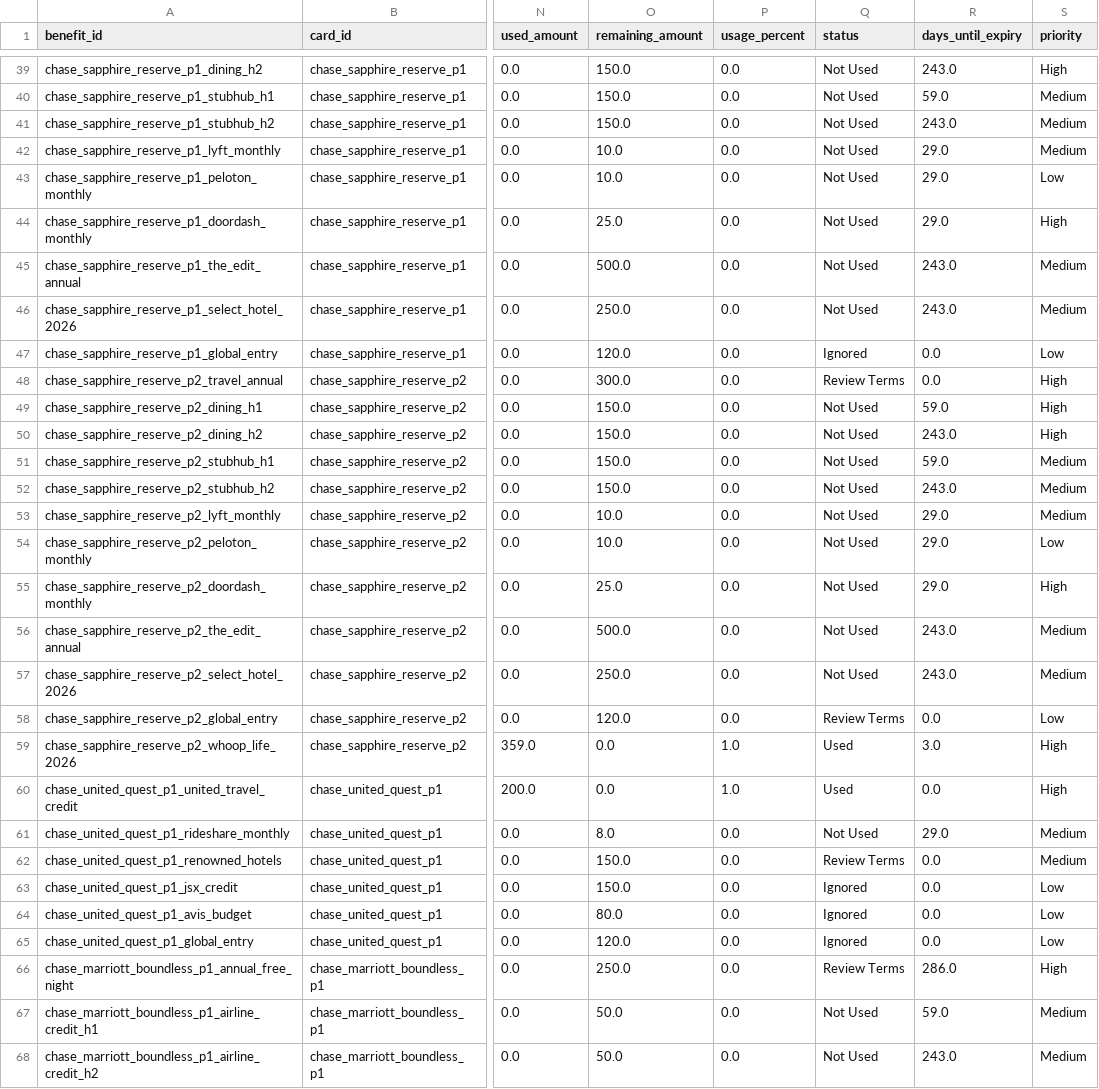
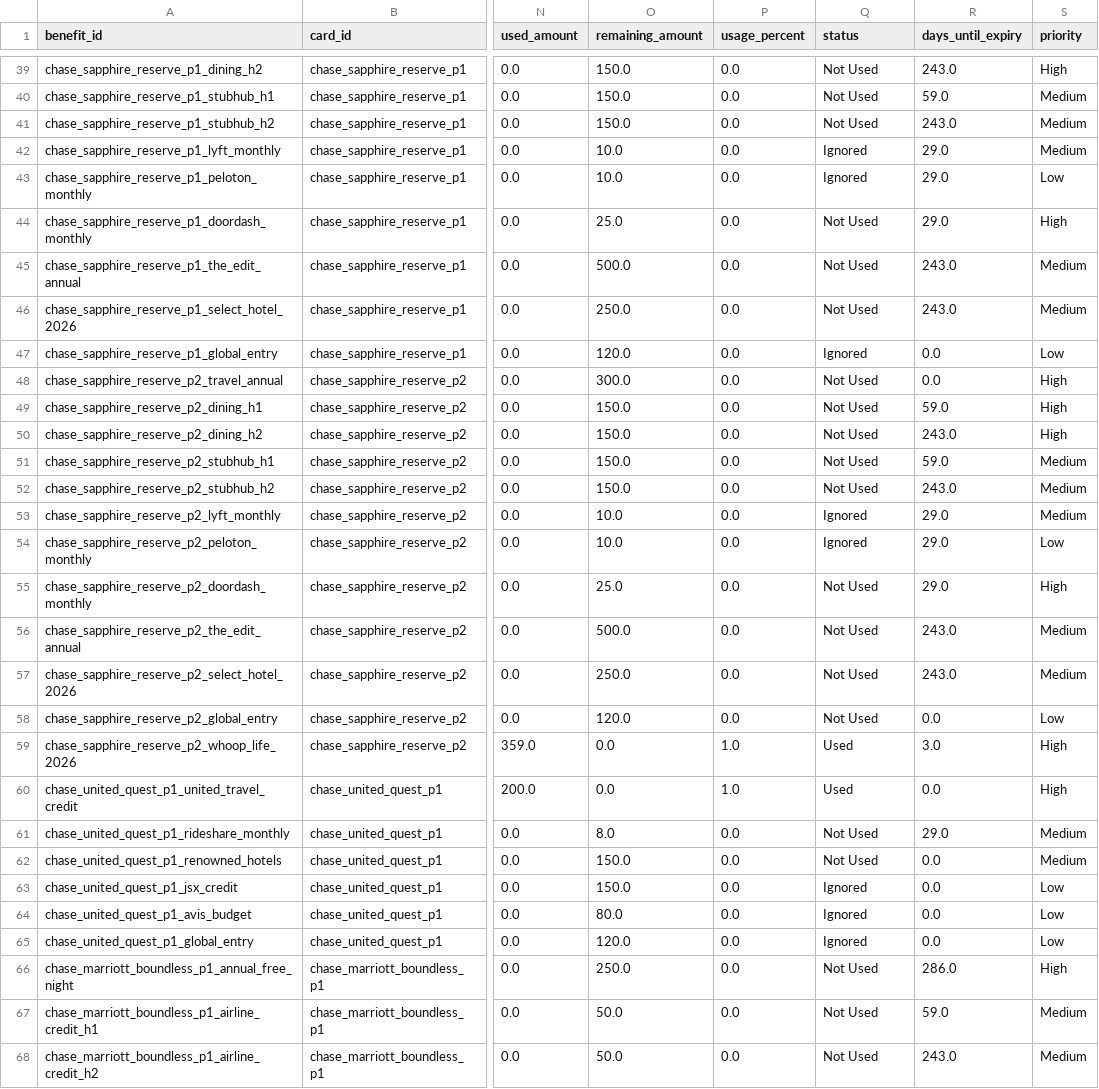
Before and after one commit to Easonnn2049/Credit-Card-Benefit-Tracker, a CSV file: data/benefits.csv, drawn as a sheet; only a part is shown, gaps mark what is left out; the diff covers the shown part only; the diff names each change by its address in the sheet, - before the commit and + after, or states it on an @@ line.

```diff
--- a/data/benefits.csv
+++ b/data/benefits.csv
-Q42:Q43 (status): Not Used
+Q42:Q43 (status): Ignored
-Q48 (status): Review Terms
+Q48 (status): Not Used
-Q53:Q54 (status): Not Used
+Q53:Q54 (status): Ignored
-Q58 (status): Review Terms
+Q58 (status): Not Used
-Q62 (status): Review Terms
+Q62 (status): Not Used
-Q66 (status): Review Terms
+Q66 (status): Not Used
```
Also changed, not shown: 6 edited cells elsewhere in this file, 1 other file.
